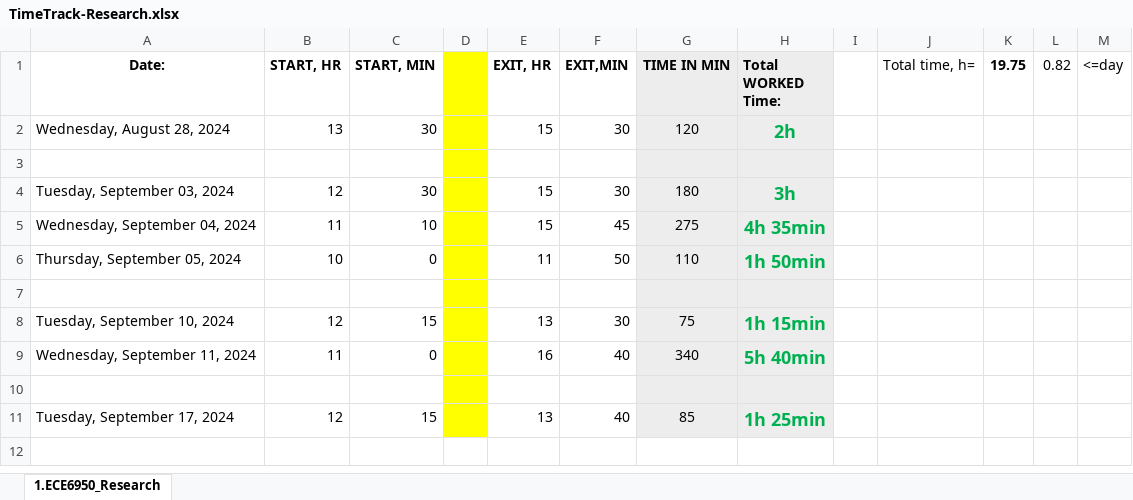
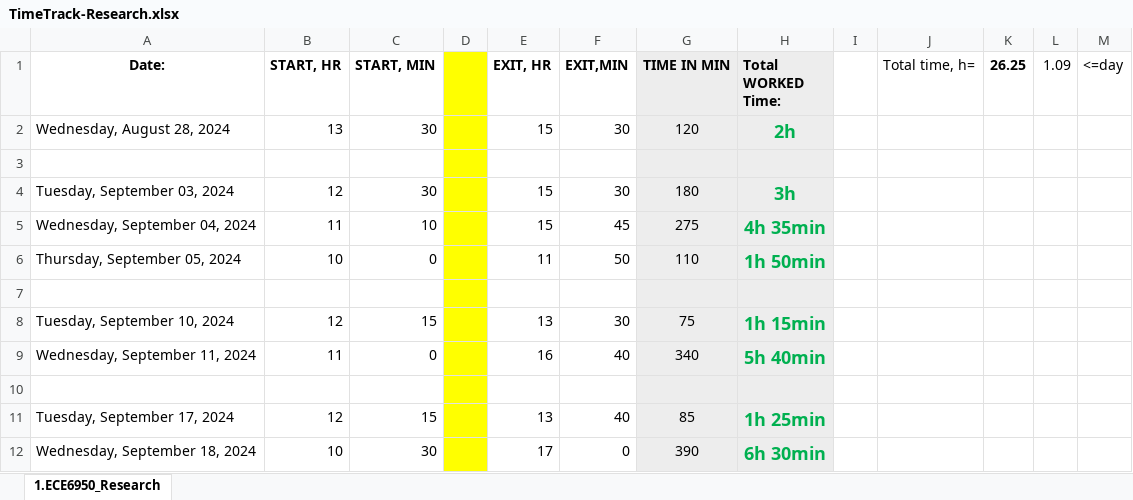
Before and after one commit to ggayliye/air_sensor_research, an Excel workbook: TimeTrack-Research.xlsx, sheet 1.ECE6950_Research, drawn as a sheet; values as stored, in another font and other column widths than the file's, no borders; the diff names each change by its address in the sheet, - before the commit and + after, or states it on an @@ line.

Commit message:
Update the hours.

```diff
--- a/TimeTrack-Research.xlsx (sheet 1.ECE6950_Research)
+++ b/TimeTrack-Research.xlsx (sheet 1.ECE6950_Research)
-K1: 19.75
+K1: 26.25
-L1: 0.82
+L1: 1.09
+row 12: Wednesday, September 18, 2024 | 10 | 30 |  | 17 | 0 | 390 | 6h 30min
```
